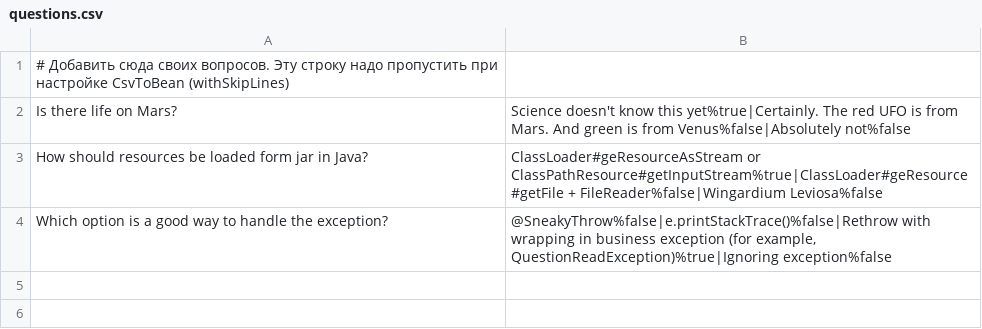
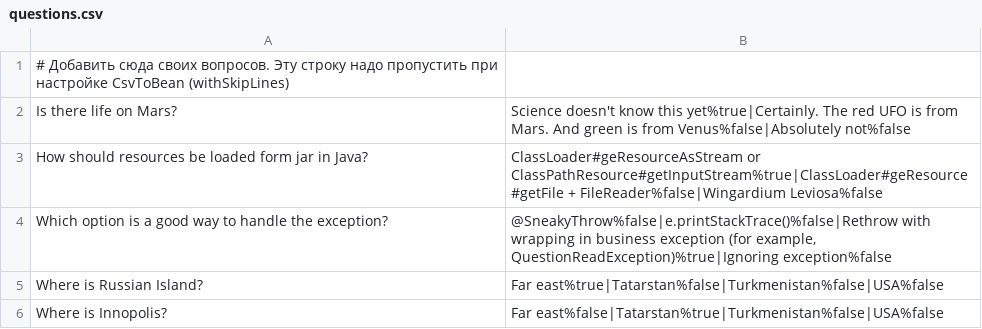
Before and after one commit to sergey-sova/2024-11-otus-spring-sova, a CSV file: hw03/src/main/resources/questions.csv, drawn as a sheet; the diff names each change by its address in the sheet, - before the commit and + after, or states it on an @@ line.

```diff
--- a/hw03/src/main/resources/questions.csv
+++ b/hw03/src/main/resources/questions.csv
+row 5: Where is Russian Island? | Far east%true|Tatarstan%false|Turkmenistan%false|USA%false
+row 6: Where is Innopolis? | Far east%false|Tatarstan%true|Turkmenistan%false|USA%false
```
Also changed, not shown: hw03/src/main/resources/questions_ru.csv, 12 other files.
